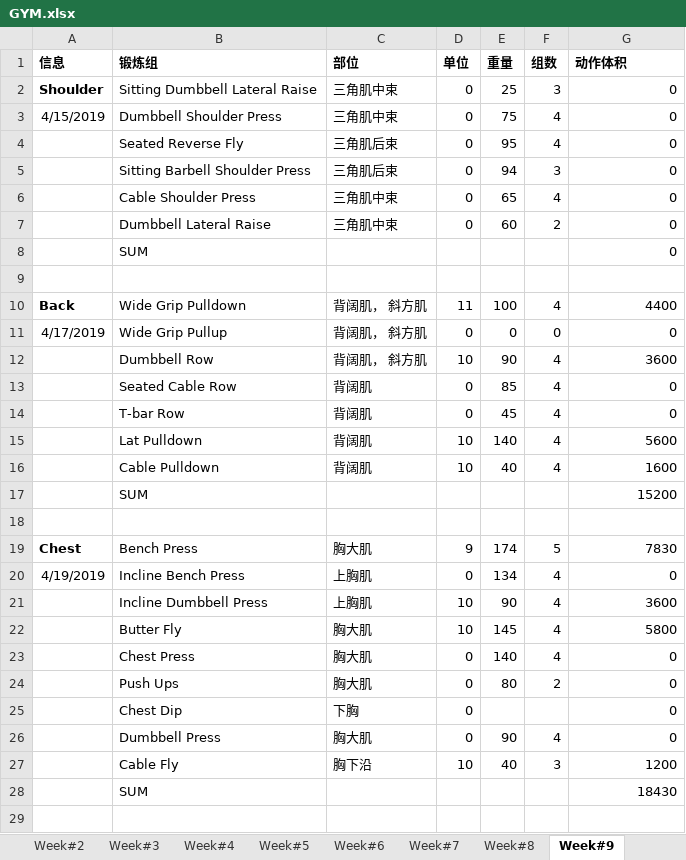
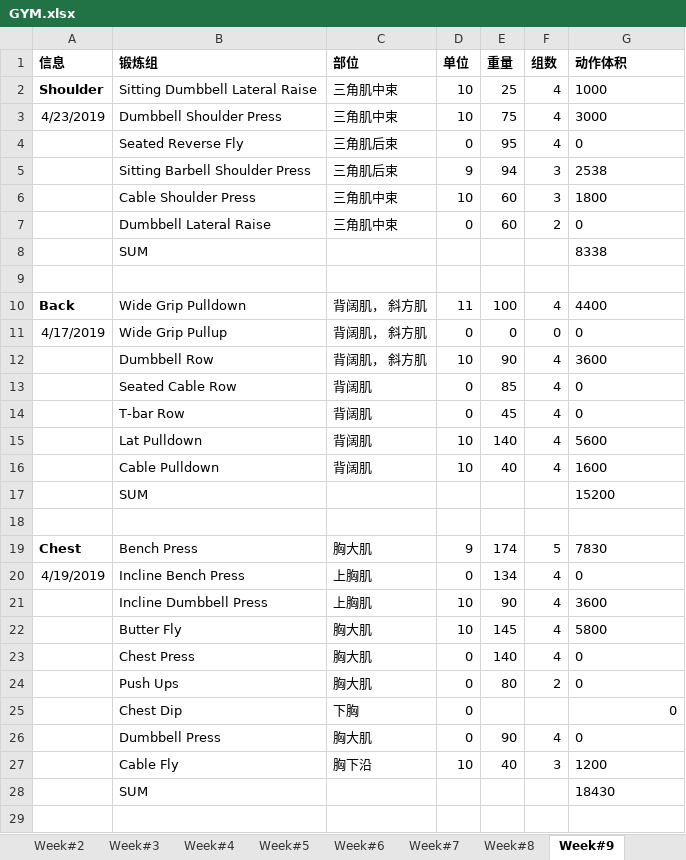
Before and after one commit to HanSunUCLA/My_Workout, an Excel workbook: GYM.xlsx, sheet Week#9, drawn as a sheet; only a part is shown; values as stored, in another font and other column widths than the file's, no borders; charts and pictures not drawn; removed rows and columns are numbered as before the commit, all else as after; the diff covers the shown part only; the diff names each change by its address in the sheet, - before the commit and + after, or states it on an @@ line.

```diff
--- a/GYM.xlsx (sheet Week#9)
+++ b/GYM.xlsx (sheet Week#9)
-D2:D3 (单位): 0
+D2:D3 (单位): 10
-F2 (组数): 3
+F2 (组数): 4
-G2 (动作体积): 0
+G2 (动作体积): 1000
-A3 (信息): 4/15/2019
+A3 (信息): 4/23/2019
-G3 (动作体积): 0
+G3 (动作体积): 3000
-G4 alignment: right
+G4 alignment: left
-D5 (单位): 0
+D5 (单位): 9
-G5 (动作体积): 0
+G5 (动作体积): 2538
-row 6:  | Cable Shoulder Press | 三角肌中束 | 0 | 65 | 4 | 0
+row 6:  | Cable Shoulder Press | 三角肌中束 | 10 | 60 | 3 | 1800
-G7 alignment: right
+G7 alignment: left
-G8 (动作体积): 0
+G8 (动作体积): 8338
-G10:G17 alignment: right
+G10:G17 alignment: left
-G19:G24 alignment: right
+G19:G24 alignment: left
-G26:G28 alignment: right
+G26:G28 alignment: left
```
Also changed, not shown: 13 edited cells and cell formats elsewhere in this sheet, sheet Week#7, sheet Week#8, sheet Week#5, sheet Week#6, sheet Week#4, sheet Week#2, 1 more sheet, charts or pictures, 1 other file.
